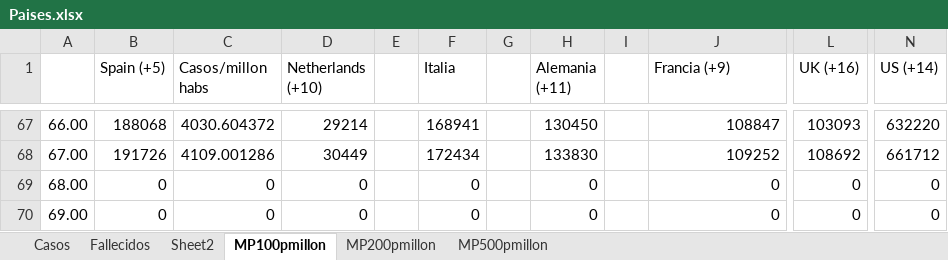
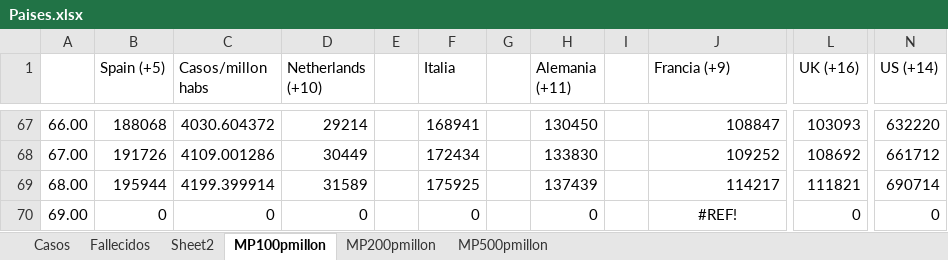
Before and after one commit to nava17490/PowerBI_Covid, an Excel workbook: Sources/Paises.xlsx, sheet MP100pmillon, drawn as a sheet; only a part is shown, gaps mark what is left out; values as stored, in another font and other column widths than the file's, no borders; charts and pictures not drawn; the diff names each change by its address in the sheet, - before the commit and + after, or states it on an @@ line.

```diff
--- a/Sources/Paises.xlsx (sheet MP100pmillon)
+++ b/Sources/Paises.xlsx (sheet MP100pmillon)
-B69 (Spain (+5)): 0
+B69 (Spain (+5)): 195944
-C69 (Casos/millon habs): 0
+C69 (Casos/millon habs): 4199.399914
-D69 (Netherlands (+10)): 0
+D69 (Netherlands (+10)): 31589
-F69 (Italia): 0
+F69 (Italia): 175925
-H69 (Alemania (+11)): 0
+H69 (Alemania (+11)): 137439
-J69 (Francia (+9)): 0
+J69 (Francia (+9)): 114217
-L69 (UK (+16)): 0
+L69 (UK (+16)): 111821
-N69 (US (+14)): 0
+N69 (US (+14)): 690714
-J70 (Francia (+9)): 0
+J70 (Francia (+9)): #REF!
-J70 alignment: right
+J70 alignment: center
```
Also changed, not shown: sheet Fallecidos, sheet Casos, sheet MP200pmillon, sheet MP500pmillon, charts or pictures, 6 other files.
